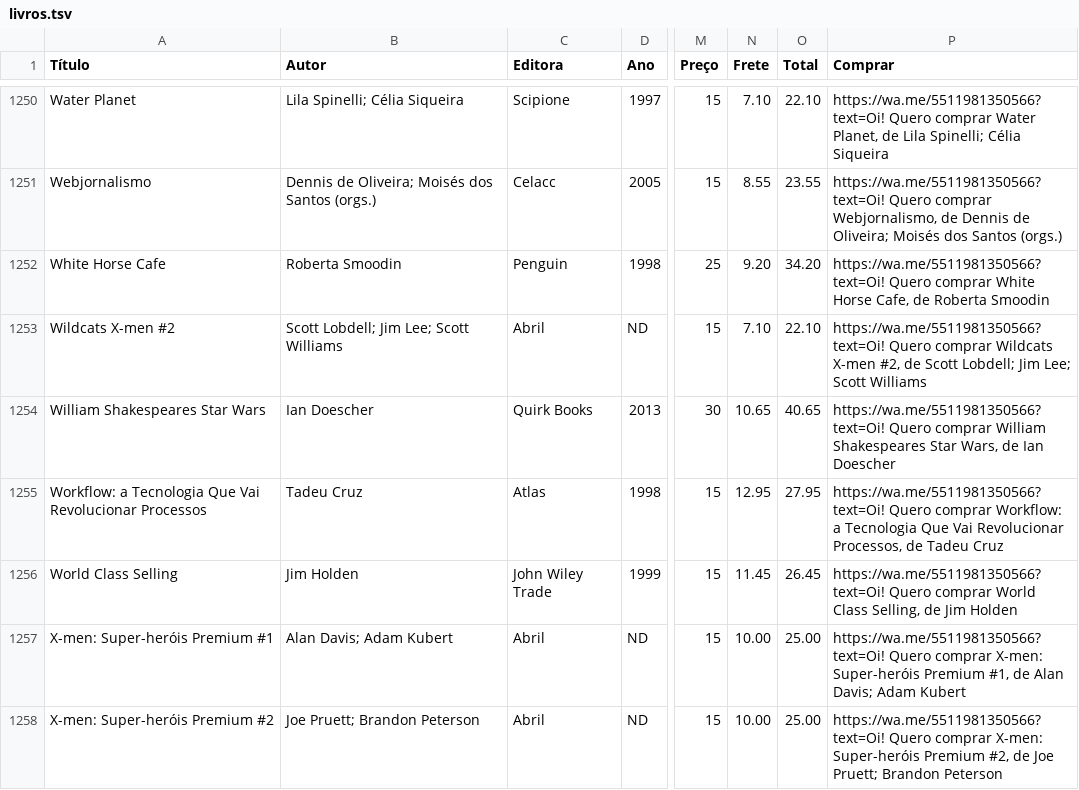
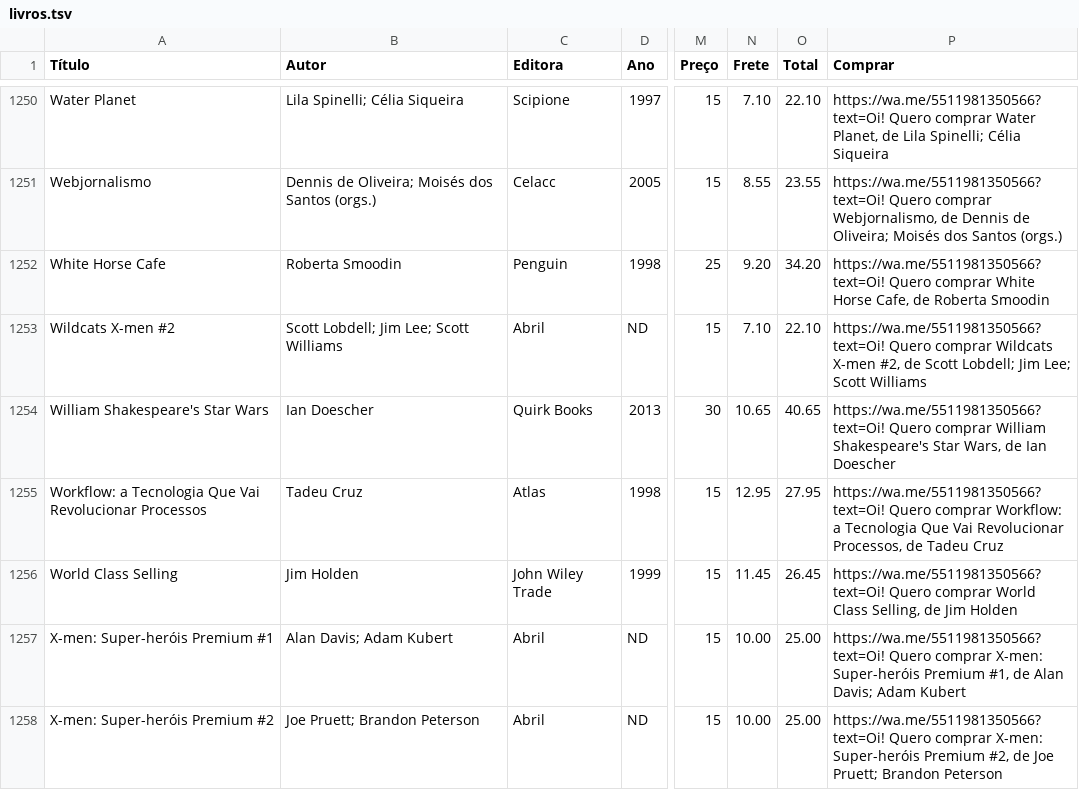
Before and after one commit to andguerreiro/sebomenostelas, a TSV file: acervo/livros.tsv, drawn as a sheet; only a part is shown, gaps mark what is left out; the diff names each change by its address in the sheet, - before the commit and + after, or states it on an @@ line.

Commit message:
Add files via upload

```diff
--- a/acervo/livros.tsv
+++ b/acervo/livros.tsv
-A1254 (Título): William Shakespeares Star Wars
+A1254 (Título): William Shakespeare's Star Wars
-P1254 (Comprar): …comprar William Shakespeares Star Wars,…
+P1254 (Comprar): …comprar William Shakespeare's Star Wars,…
```
